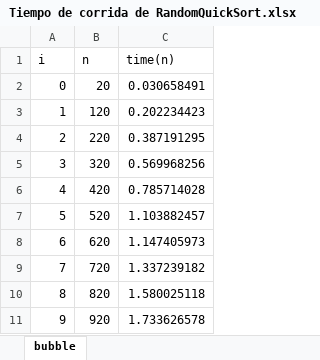
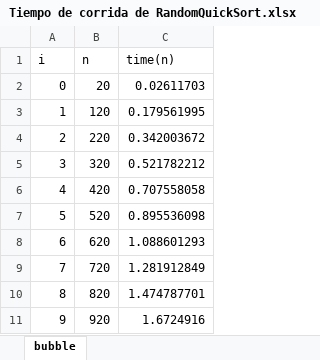
Before and after one commit to Skex420/Partition, an Excel workbook: Jupyter/Tiempo de corrida de RandomQuickSort.xlsx, sheet bubble, drawn as a sheet; values as stored, in another font and other column widths than the file's, no borders; charts and pictures not drawn; the diff names each change by its address in the sheet, - before the commit and + after, or states it on an @@ line.

```diff
--- a/Jupyter/Tiempo de corrida de RandomQuickSort.xlsx (sheet bubble)
+++ b/Jupyter/Tiempo de corrida de RandomQuickSort.xlsx (sheet bubble)
-C2 (time(n)): 0.030658491
+C2 (time(n)): 0.02611703
-C3 (time(n)): 0.202234423
+C3 (time(n)): 0.179561995
-C4 (time(n)): 0.387191295
+C4 (time(n)): 0.342003672
-C5 (time(n)): 0.569968256
+C5 (time(n)): 0.521782212
-C6 (time(n)): 0.785714028
+C6 (time(n)): 0.707558058
-C7 (time(n)): 1.103882457
+C7 (time(n)): 0.895536098
-C8 (time(n)): 1.147405973
+C8 (time(n)): 1.088601293
-C9 (time(n)): 1.337239182
+C9 (time(n)): 1.281912849
-C10 (time(n)): 1.580025118
+C10 (time(n)): 1.474787701
-C11 (time(n)): 1.733626578
+C11 (time(n)): 1.6724916
```
Also changed, not shown: charts or pictures, 4 other files.
